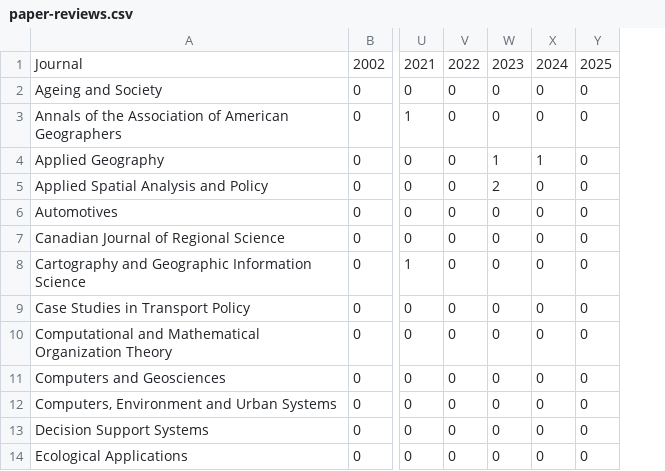
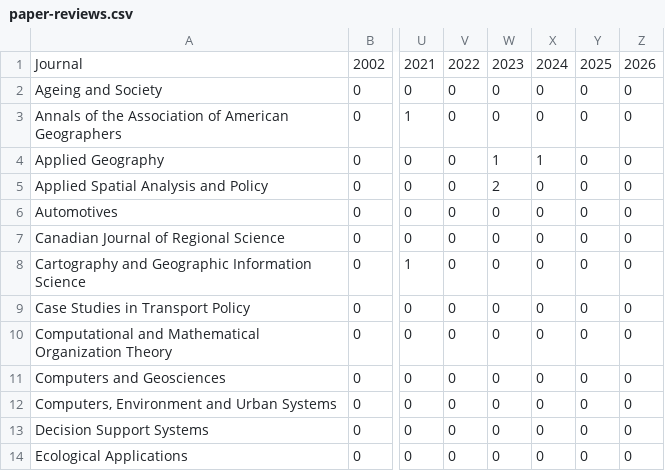
Before and after one commit to paezha/Official-CV, a CSV file: assets/paper-reviews.csv, drawn as a sheet; only a part is shown, gaps mark what is left out; the diff names each change by its address in the sheet, - before the commit and + after, or states it on an @@ line.

```diff
--- a/assets/paper-reviews.csv
+++ b/assets/paper-reviews.csv
+column Z, rows 1-14: 2026 | 0 | 0 | 0 | 0 | 0 | 0 | 0 | 0 | 0 | 0 | 0 | 0 | 0
```
Also changed, not shown: assets/courses-taught.csv, assets/editorial-board.csv, 9 other files.
